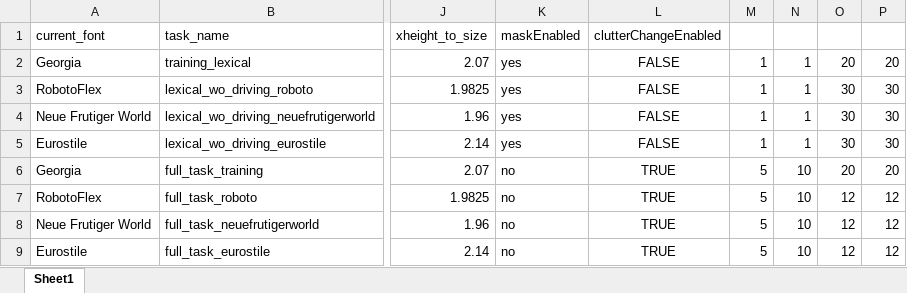
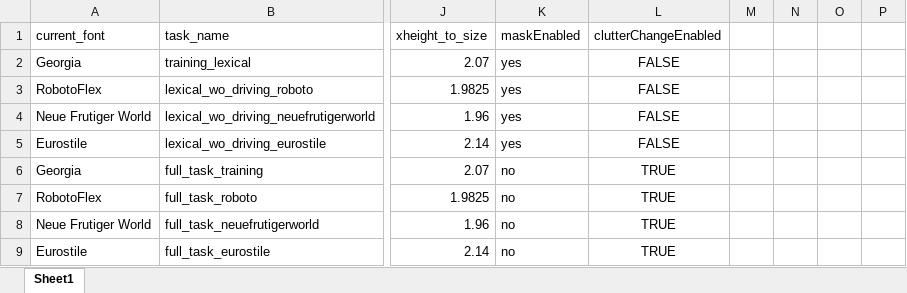
Before and after one commit to kmkucuk/driving_sim, an Excel workbook: blocks_final.xlsx, sheet Sheet1, drawn as a sheet; only a part is shown, gaps mark what is left out; values as stored, in another font and other column widths than the file's, no borders; the diff names each change by its address in the sheet, - before the commit and + after, or states it on an @@ line.

Commit message:
improved logic on clutter change, fixed crash bugs

```diff
--- a/blocks_final.xlsx (sheet Sheet1)
+++ b/blocks_final.xlsx (sheet Sheet1)
-M2:M5: 1
+M2:M5: (empty)
-N2:N5: 1
+N2:N5: (empty)
-O2: 20
+O2: (empty)
-P2: 20
+P2: (empty)
-O3:O5: 30
+O3:O5: (empty)
-P3:P5: 30
+P3:P5: (empty)
-M6:M9: 5
+M6:M9: (empty)
-N6:N9: 10
+N6:N9: (empty)
-O6: 20
+O6: (empty)
-P6: 20
+P6: (empty)
-O7:O9: 12
+O7:O9: (empty)
-P7:P9: 12
+P7:P9: (empty)
```
Also changed, not shown: 2 other files.
